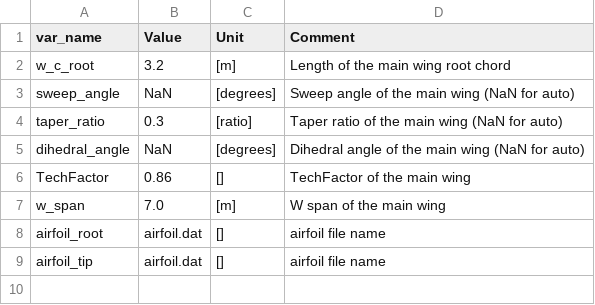
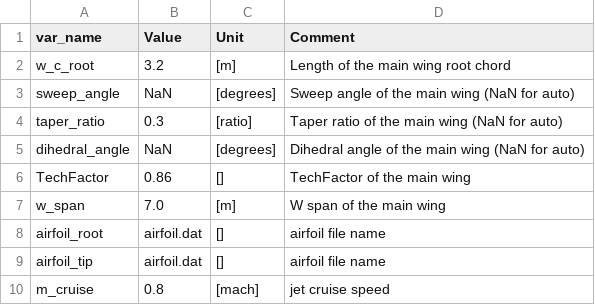
Before and after one commit to mheeniac/KBE, a CSV file: input/mwing.csv, drawn as a sheet; the diff names each change by its address in the sheet, - before the commit and + after, or states it on an @@ line.

```diff
--- a/input/mwing.csv
+++ b/input/mwing.csv
+row 10: m_cruise | 0.8 | [mach] | jet cruise speed
```
Also changed, not shown: input/constants.csv, input/vtail.csv, 4 other files.
